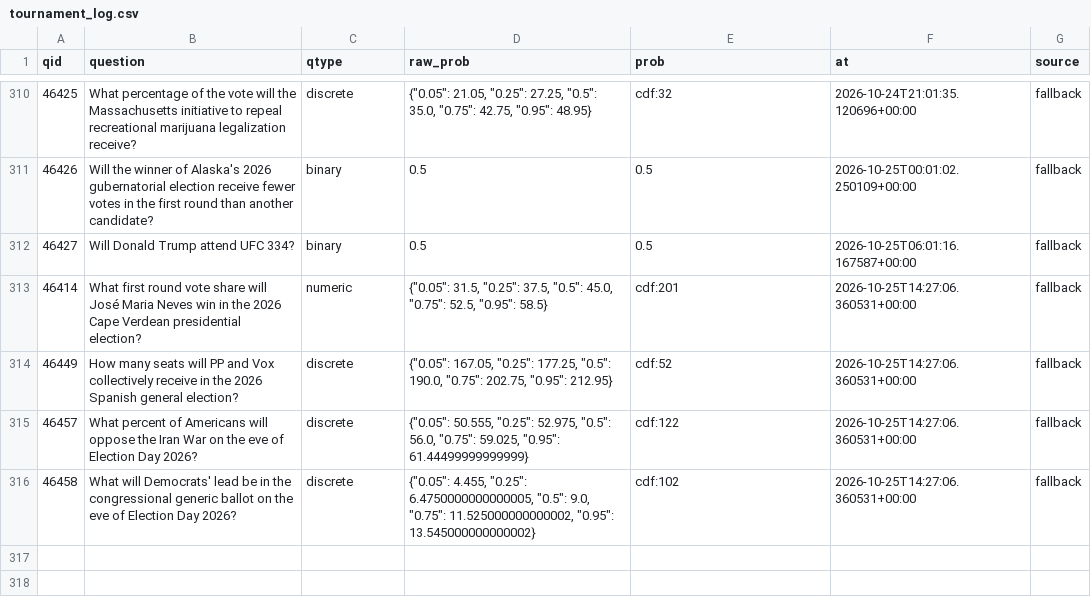
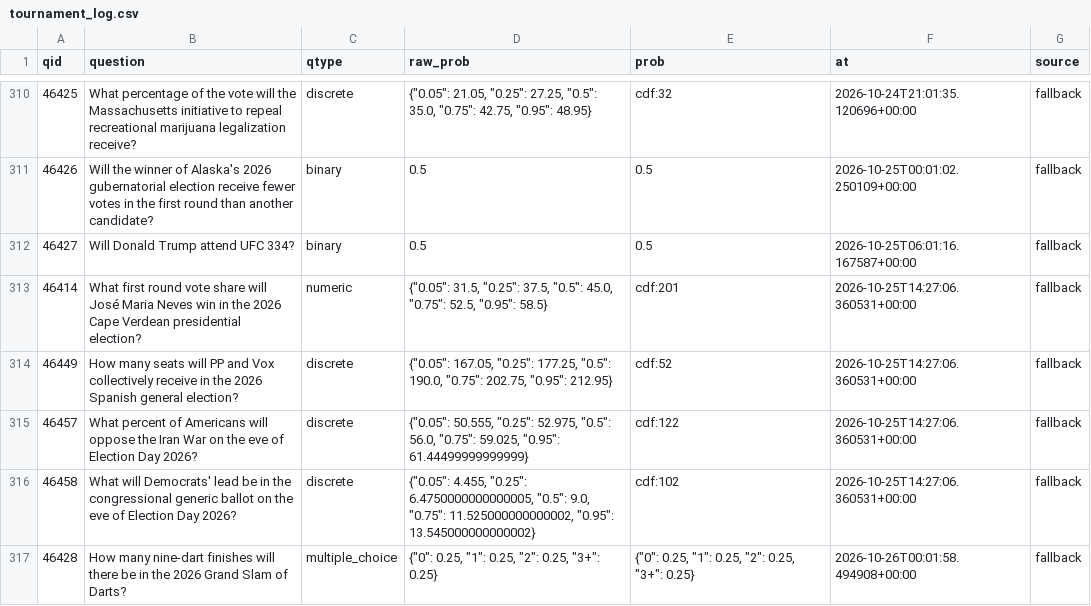
Before and after one commit to akadigari/manyworldz, a CSV file: data/tournament_log.csv, drawn as a sheet; only a part is shown, gaps mark what is left out.

```diff
--- a/data/tournament_log.csv
+++ b/data/tournament_log.csv
@@ -316 +316,2 @@ qid,question,qtype,raw_prob,prob,at,source
 46458,What will Democrats' lead be in the congressional generic ballot on the eve of Election Day 2026?,discrete,"{""0.05"": 4.455, ""0.25"": 6.4750000000000005, ""0.5"": 9.0, ""0.75"": 11.525000000000002, ""0.95"": 13.545000000000002}",cdf:102,2026-10-25T14:27:06.360531+00:00,fallback
+46428,How many nine-dart finishes will there be in the 2026 Grand Slam of Darts?,multiple_choice,"{""0"": 0.25, ""1"": 0.25, ""2"": 0.25, ""3+"": 0.25}","{""0"": 0.25, ""1"": 0.25, ""2"": 0.25, ""3+"": 0.25}",2026-10-26T00:01:58.494908+00:00,fallback
```
Also changed, not shown: 1 other file.
